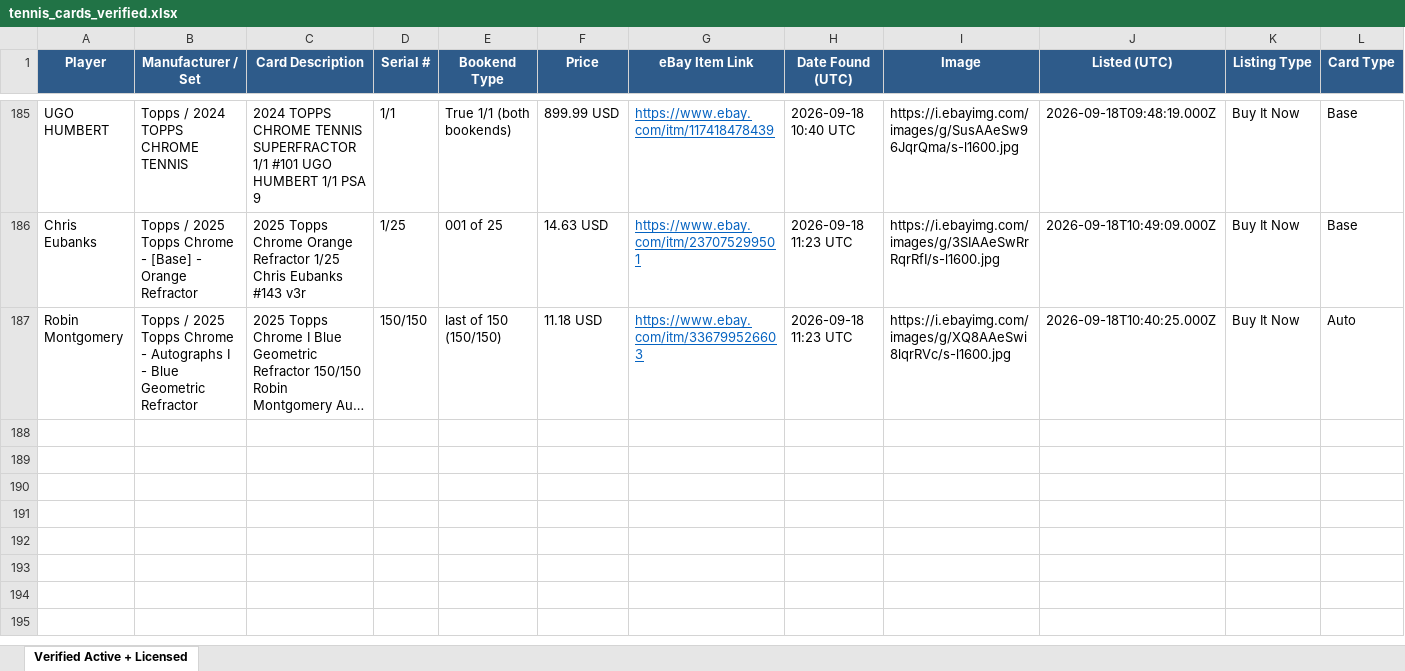
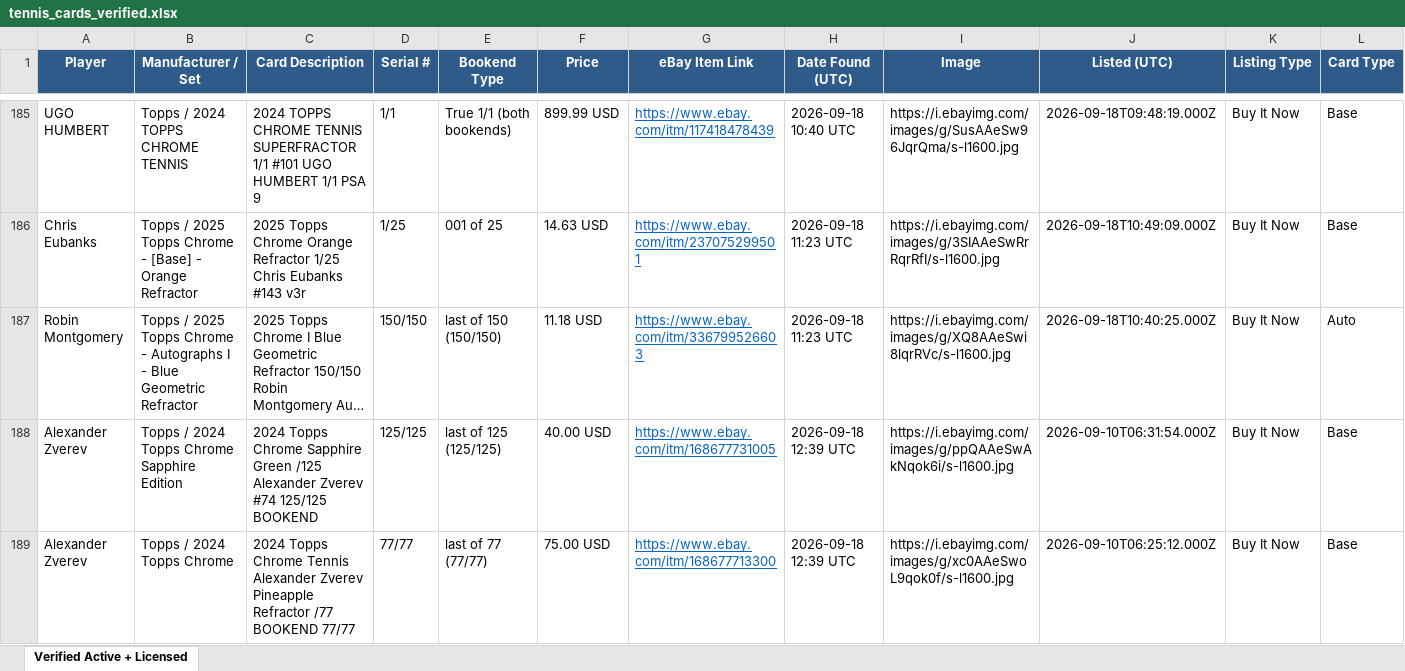
Before and after one commit to AN0ymous/tennis-card-engine, an Excel workbook: results/tennis_cards_verified.xlsx, sheet Verified Active + Licensed, drawn as a sheet; only a part is shown, gaps mark what is left out; long unchanged cells end in …; values as stored, in another font and other column widths than the file's, no borders; rows hold the shown columns only; the diff covers the shown part only; the diff names each change by its address in the sheet, - before the commit and + after, or states it on an @@ line.

Commit message:
Scan results, 2026-09-18 12:40 UTC

```diff
--- a/results/tennis_cards_verified.xlsx (sheet Verified Active + Licensed)
+++ b/results/tennis_cards_verified.xlsx (sheet Verified Active + Licensed)
+row 188: Alexander Zverev | Topps / 2024 Topps Chrome Sapphire Edition | 2024 Topps Chrome Sapphire Green /125 Alexander Zverev #74 125/125 BOOKEND | 125/125 | last of 125 (125/125) | 40.00 USD | https://www.ebay.com/itm/168677731005 | 2026-09-18 12:39 UTC | https://i.ebayimg.com/images/g/ppQAAeSwAkNqok6i/s-l1600.jpg | 2026-09-10T06:31:54.000Z | Buy It Now | Base
+row 189: Alexander Zverev | Topps / 2024 Topps Chrome | 2024 Topps Chrome Tennis Alexander Zverev Pineapple Refractor /77 BOOKEND 77/77 | 77/77 | last of 77 (77/77) | 75.00 USD | https://www.ebay.com/itm/168677713300 | 2026-09-18 12:39 UTC | https://i.ebayimg.com/images/g/xc0AAeSwoL9qok0f/s-l1600.jpg | 2026-09-10T06:25:12.000Z | Buy It Now | Base
```
Also changed, not shown: 6 added rows elsewhere in this sheet, 8 other files.
